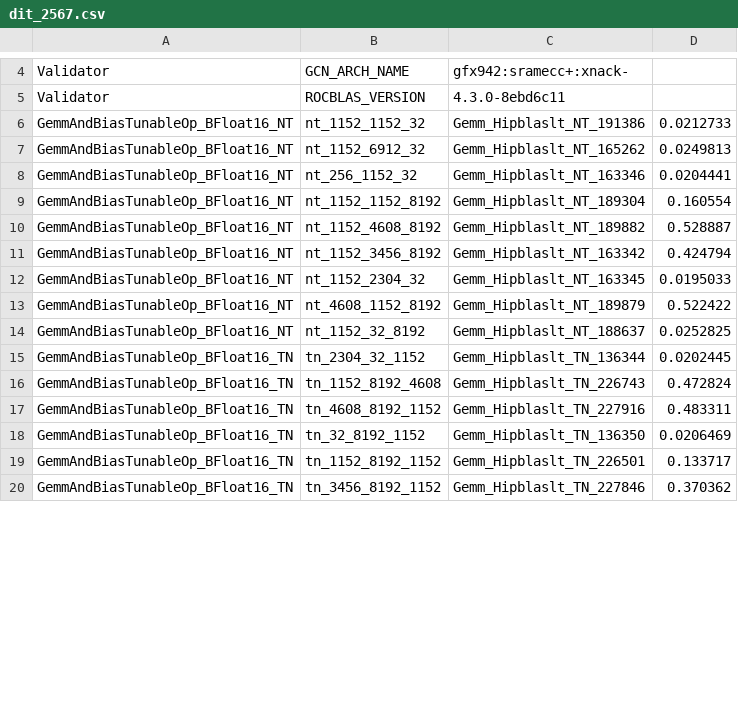
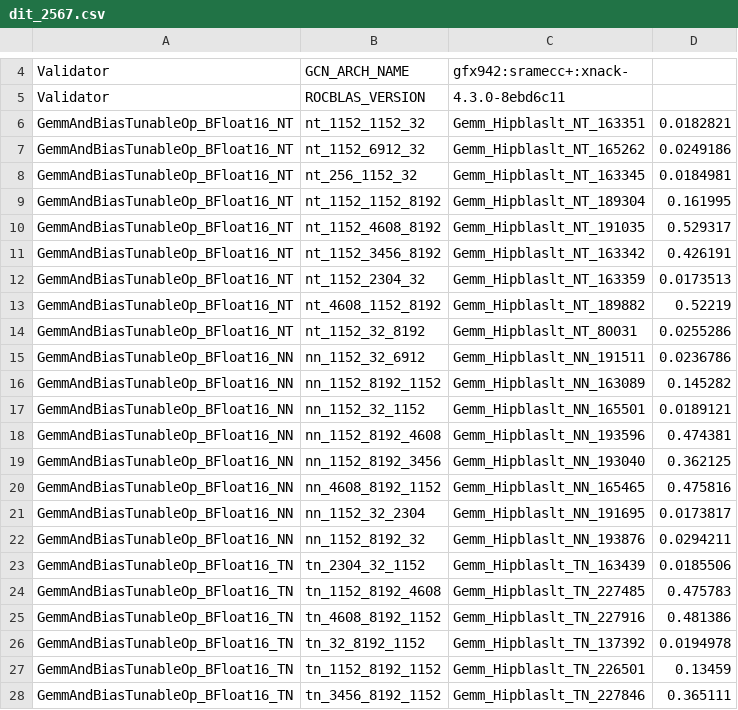
Before and after one commit to aaab8b/dit_benchmarking, a CSV file: gemm_tuning_results/dit_2567.csv, drawn as a sheet; only a part is shown, gaps mark what is left out; the diff covers the shown part only.

```diff
--- a/gemm_tuning_results/dit_2567.csv
+++ b/gemm_tuning_results/dit_2567.csv
@@ -5,16 +5,24 @@ Validator,GCN_ARCH_NAME,gfx942:sramecc+:xnack-
 Validator,ROCBLAS_VERSION,4.3.0-8ebd6c11
-GemmAndBiasTunableOp_BFloat16_NT,nt_1152_1152_32,Gemm_Hipblaslt_NT_191386,0.0212733
-GemmAndBiasTunableOp_BFloat16_NT,nt_1152_6912_32,Gemm_Hipblaslt_NT_165262,0.0249813
-GemmAndBiasTunableOp_BFloat16_NT,nt_256_1152_32,Gemm_Hipblaslt_NT_163346,0.0204441
-GemmAndBiasTunableOp_BFloat16_NT,nt_1152_1152_8192,Gemm_Hipblaslt_NT_189304,0.160554
-GemmAndBiasTunableOp_BFloat16_NT,nt_1152_4608_8192,Gemm_Hipblaslt_NT_189882,0.528887
-GemmAndBiasTunableOp_BFloat16_NT,nt_1152_3456_8192,Gemm_Hipblaslt_NT_163342,0.424794
-GemmAndBiasTunableOp_BFloat16_NT,nt_1152_2304_32,Gemm_Hipblaslt_NT_163345,0.0195033
-GemmAndBiasTunableOp_BFloat16_NT,nt_4608_1152_8192,Gemm_Hipblaslt_NT_189879,0.522422
-GemmAndBiasTunableOp_BFloat16_NT,nt_1152_32_8192,Gemm_Hipblaslt_NT_188637,0.0252825
-GemmAndBiasTunableOp_BFloat16_TN,tn_2304_32_1152,Gemm_Hipblaslt_TN_136344,0.0202445
-GemmAndBiasTunableOp_BFloat16_TN,tn_1152_8192_4608,Gemm_Hipblaslt_TN_226743,0.472824
-GemmAndBiasTunableOp_BFloat16_TN,tn_4608_8192_1152,Gemm_Hipblaslt_TN_227916,0.483311
-GemmAndBiasTunableOp_BFloat16_TN,tn_32_8192_1152,Gemm_Hipblaslt_TN_136350,0.0206469
-GemmAndBiasTunableOp_BFloat16_TN,tn_1152_8192_1152,Gemm_Hipblaslt_TN_226501,0.133717
-GemmAndBiasTunableOp_BFloat16_TN,tn_3456_8192_1152,Gemm_Hipblaslt_TN_227846,0.370362
+GemmAndBiasTunableOp_BFloat16_NT,nt_1152_1152_32,Gemm_Hipblaslt_NT_163351,0.0182821
+GemmAndBiasTunableOp_BFloat16_NT,nt_1152_6912_32,Gemm_Hipblaslt_NT_165262,0.0249186
+GemmAndBiasTunableOp_BFloat16_NT,nt_256_1152_32,Gemm_Hipblaslt_NT_163345,0.0184981
+GemmAndBiasTunableOp_BFloat16_NT,nt_1152_1152_8192,Gemm_Hipblaslt_NT_189304,0.161995
+GemmAndBiasTunableOp_BFloat16_NT,nt_1152_4608_8192,Gemm_Hipblaslt_NT_191035,0.529317
+GemmAndBiasTunableOp_BFloat16_NT,nt_1152_3456_8192,Gemm_Hipblaslt_NT_163342,0.426191
+GemmAndBiasTunableOp_BFloat16_NT,nt_1152_2304_32,Gemm_Hipblaslt_NT_163359,0.0173513
+GemmAndBiasTunableOp_BFloat16_NT,nt_4608_1152_8192,Gemm_Hipblaslt_NT_189882,0.52219
+GemmAndBiasTunableOp_BFloat16_NT,nt_1152_32_8192,Gemm_Hipblaslt_NT_80031,0.0255286
+GemmAndBiasTunableOp_BFloat16_NN,nn_1152_32_6912,Gemm_Hipblaslt_NN_191511,0.0236786
+GemmAndBiasTunableOp_BFloat16_NN,nn_1152_8192_1152,Gemm_Hipblaslt_NN_163089,0.145282
+GemmAndBiasTunableOp_BFloat16_NN,nn_1152_32_1152,Gemm_Hipblaslt_NN_165501,0.0189121
+GemmAndBiasTunableOp_BFloat16_NN,nn_1152_8192_4608,Gemm_Hipblaslt_NN_193596,0.474381
+GemmAndBiasTunableOp_BFloat16_NN,nn_1152_8192_3456,Gemm_Hipblaslt_NN_193040,0.362125
+GemmAndBiasTunableOp_BFloat16_NN,nn_4608_8192_1152,Gemm_Hipblaslt_NN_165465,0.475816
+GemmAndBiasTunableOp_BFloat16_NN,nn_1152_32_2304,Gemm_Hipblaslt_NN_191695,0.0173817
+GemmAndBiasTunableOp_BFloat16_NN,nn_1152_8192_32,Gemm_Hipblaslt_NN_193876,0.0294211
+GemmAndBiasTunableOp_BFloat16_TN,tn_2304_32_1152,Gemm_Hipblaslt_TN_163439,0.0185506
+GemmAndBiasTunableOp_BFloat16_TN,tn_1152_8192_4608,Gemm_Hipblaslt_TN_227485,0.475783
+GemmAndBiasTunableOp_BFloat16_TN,tn_4608_8192_1152,Gemm_Hipblaslt_TN_227916,0.481386
+GemmAndBiasTunableOp_BFloat16_TN,tn_32_8192_1152,Gemm_Hipblaslt_TN_137392,0.0194978
+GemmAndBiasTunableOp_BFloat16_TN,tn_1152_8192_1152,Gemm_Hipblaslt_TN_226501,0.13459
+GemmAndBiasTunableOp_BFloat16_TN,tn_3456_8192_1152,Gemm_Hipblaslt_TN_227846,0.365111
```
Also changed, not shown: 34 removed rows and 4 edited cells elsewhere in this file, gemm_tuning_results/dit_2560.csv, gemm_tuning_results/dit_2561.csv, 14 other files.
